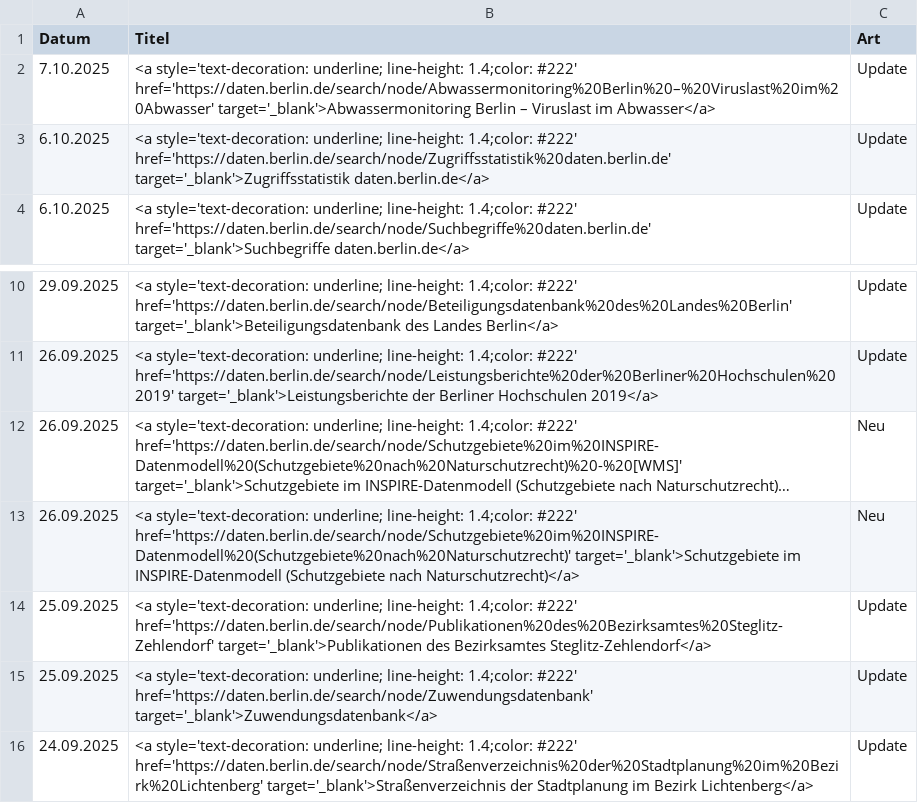
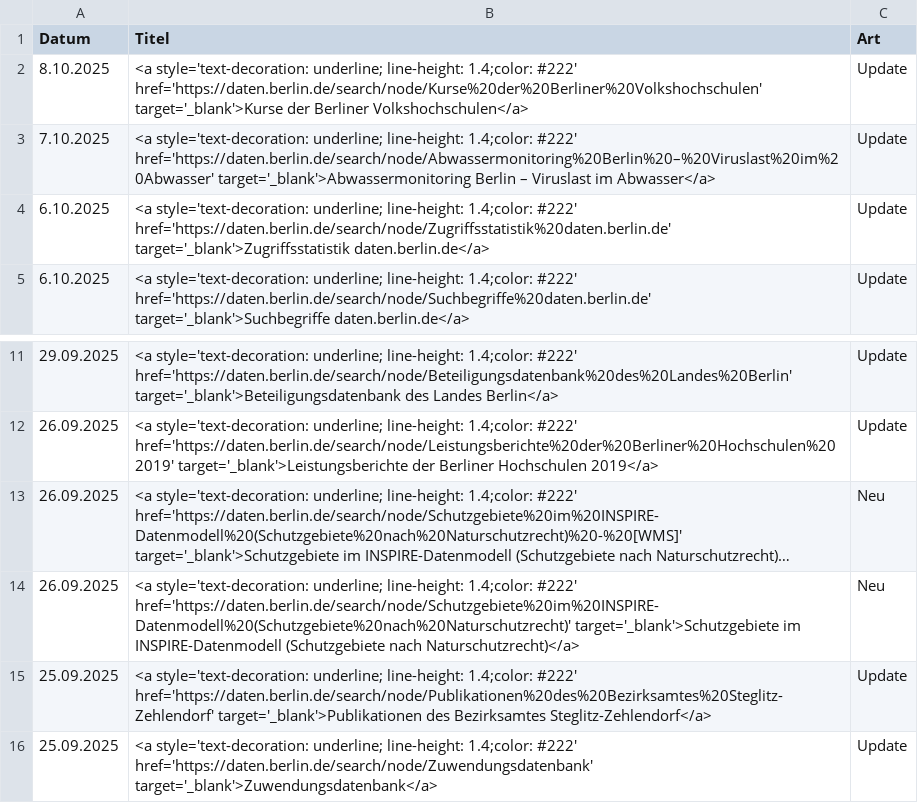
Before and after one commit to technologiestiftung/odis-datenportal-uebersicht, a CSV file: data/overviewDays.csv, drawn as a sheet; only a part is shown, gaps mark what is left out; long unchanged cells end in ….

```diff
--- a/data/overviewDays.csv
+++ b/data/overviewDays.csv
@@ -1,2 +1,3 @@
 Datum,Titel,Art
+8.10.2025,<a style='text-decoration: underline; line-height: 1.4;color: #222' href='https://daten.berlin.de/search/node/Kurse%20der%20Berliner%20Volkshochschulen' target='_blank'>Kurse der Berliner Volkshochschulen</a>,Update
 7.10.2025,<a style='text-decoration: underline; line-height: 1.4;color: #222' href='https://daten.berlin.de/search/node/Abwassermonitoring%20Berlin%20–%20Viruslast%20im%20Abwasser' target='_blank'>Abwassermonitoring Berlin – Viruslast im Abwasser</a>,Update
@@ -15,2 +16 @@ Datum,Titel,Art
 25.09.2025,<a style='text-decoration: underline; line-height: 1.4;color: #222' href='https://daten.berlin.de/search/node/Zuwendungsdatenbank' target='_blank'>Zuwendungsdatenbank</a>,Update
-24.09.2025,<a style='text-decoration: underline; line-height: 1.4;color: #222' href='https://daten.berlin.de/search/node/Straßenverzeichnis%20der%20Stadtplanung%20im%20Bezirk%20Lichtenberg' target='_blank'>Straßenverzeichnis der Stadtplanung im Bezirk Lichtenberg</a>,Update
```
Also changed, not shown: 1 other file.
